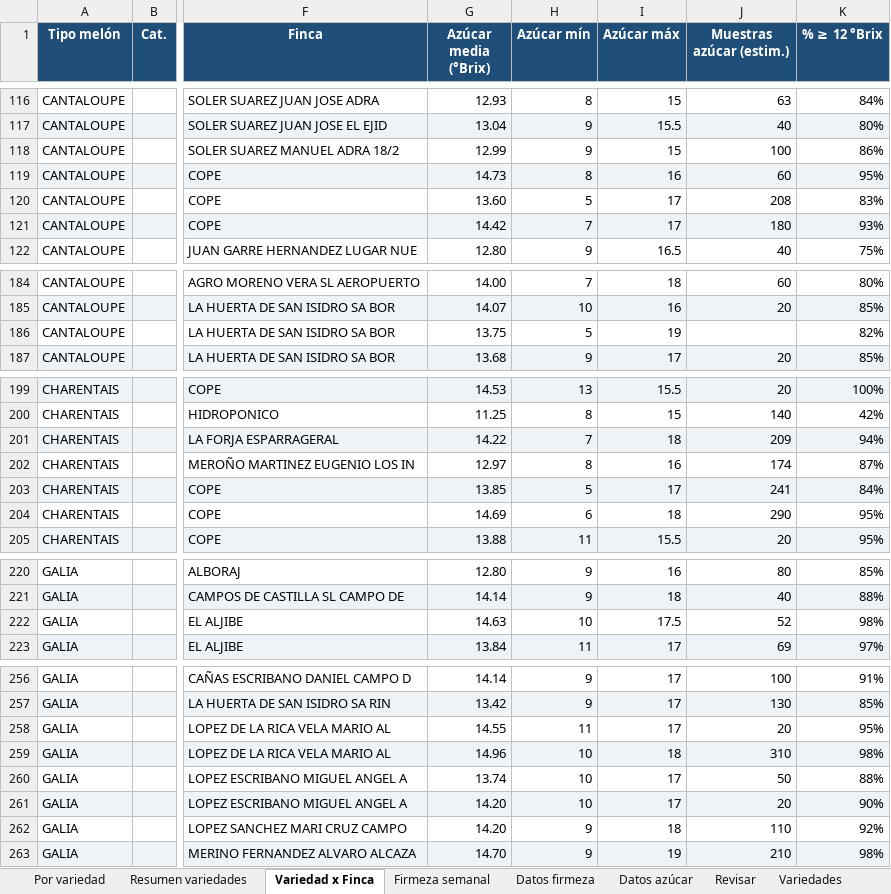
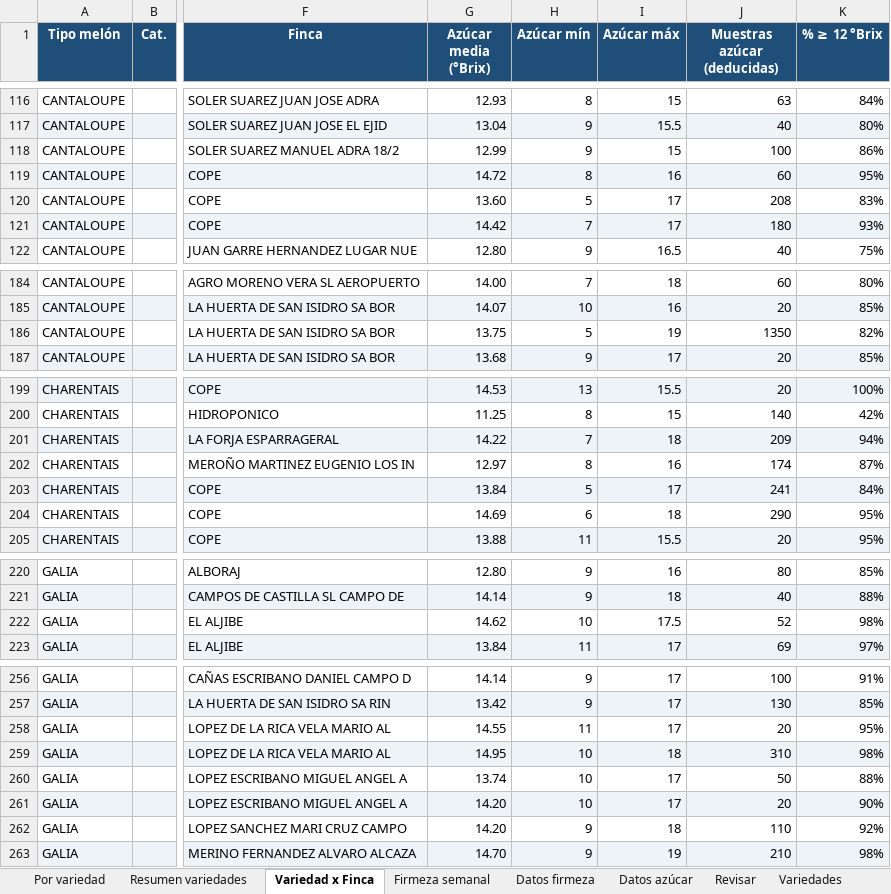
Before and after one commit to ElMonjeFunky/ElMonjeFunky, an Excel workbook: informe_escandallo_melon_2026.xlsx, sheet Variedad x Finca, drawn as a sheet; only a part is shown, gaps mark what is left out; values as stored, in another font and other column widths than the file's, no borders; the diff covers the shown part only; the diff names each change by its address in the sheet, - before the commit and + after, or states it on an @@ line.

```diff
--- a/informe_escandallo_melon_2026.xlsx (sheet Variedad x Finca)
+++ b/informe_escandallo_melon_2026.xlsx (sheet Variedad x Finca)
-J1: Muestras azúcar (estim.)
+J1: Muestras azúcar (deducidas)
-G119 (Azúcar media (°Brix)): 14.73
+G119 (Azúcar media (°Brix)): 14.72
-J186 (Muestras azúcar (deducidas)): (empty)
+J186 (Muestras azúcar (deducidas)): 1350
-G203 (Azúcar media (°Brix)): 13.85
+G203 (Azúcar media (°Brix)): 13.84
-G222 (Azúcar media (°Brix)): 14.63
+G222 (Azúcar media (°Brix)): 14.62
-G259 (Azúcar media (°Brix)): 14.96
+G259 (Azúcar media (°Brix)): 14.95
```
Also changed, not shown: 13 edited cells elsewhere in this sheet, sheet Por variedad, sheet Resumen variedades, Datos de azucar y firmeza por melon en general.xlsx, 7 other files.
